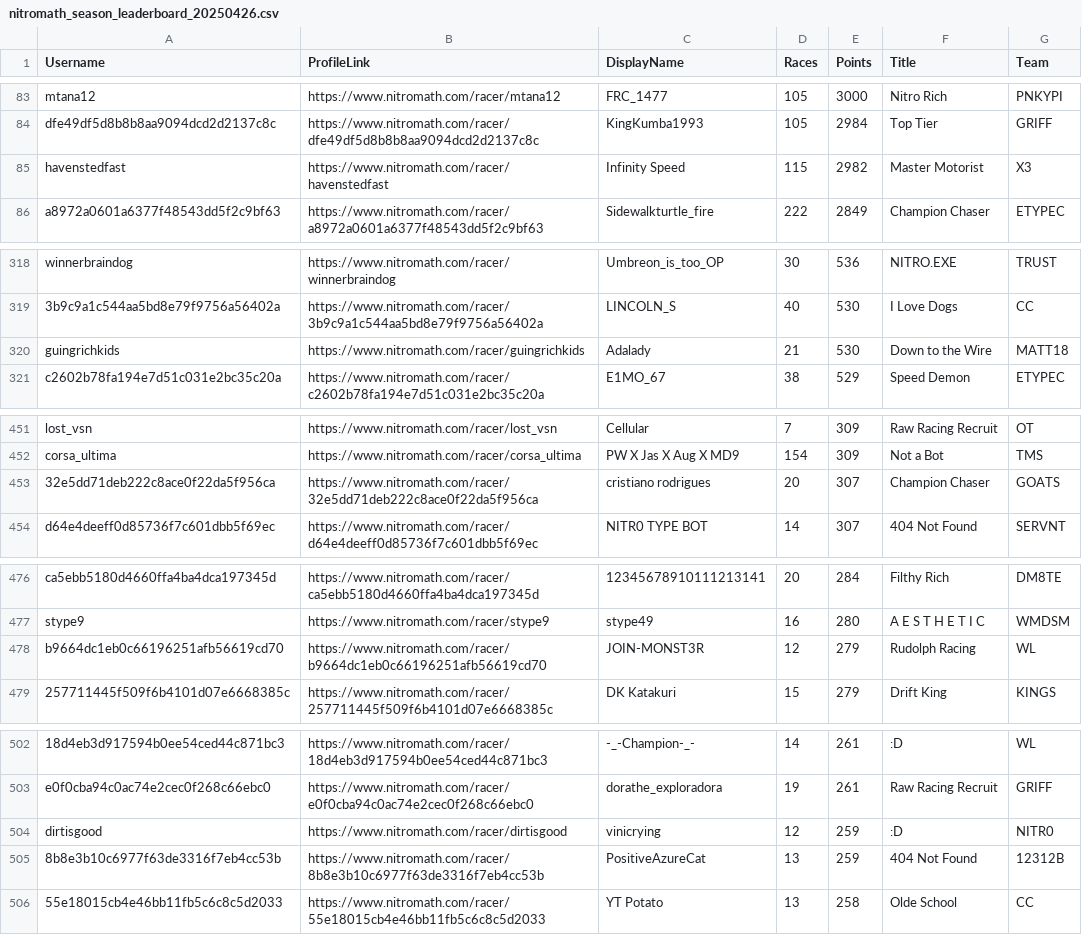
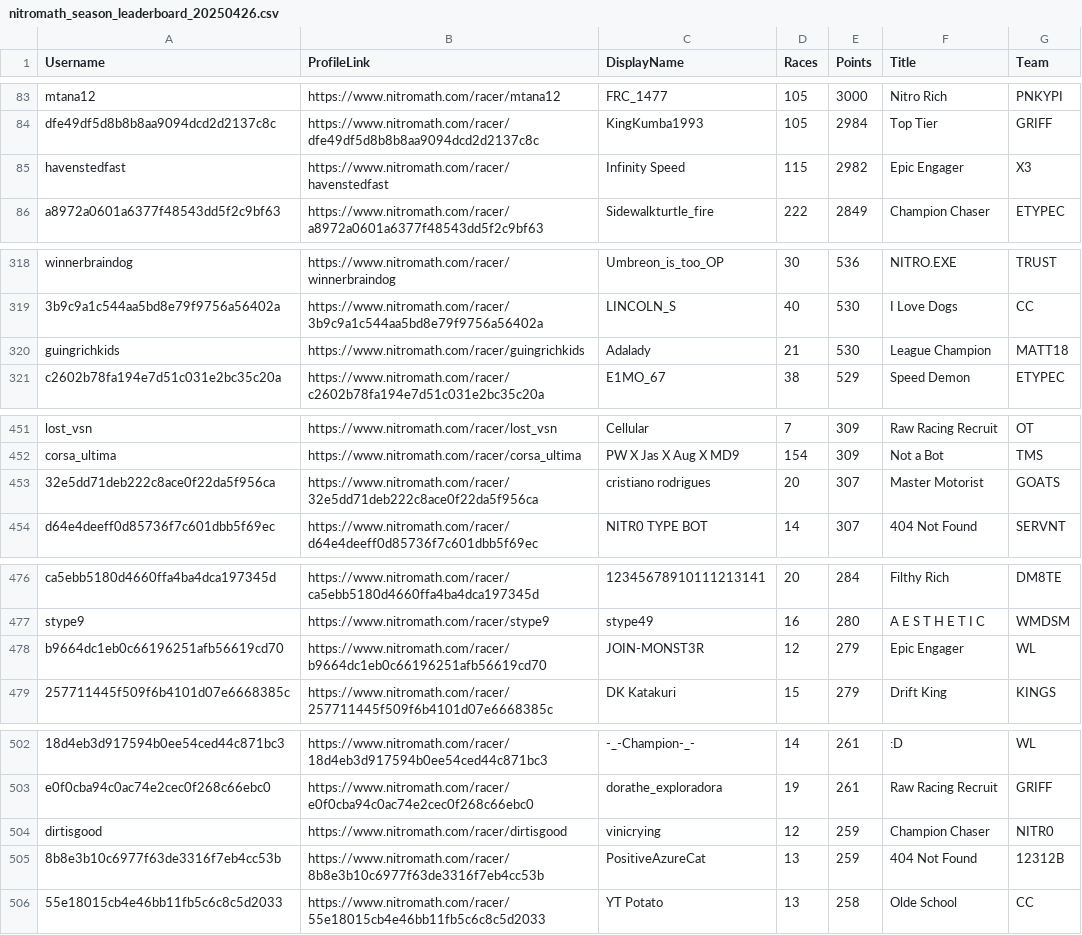
Before and after one commit to nincaleb/nitromathlb, a CSV file: csv_archive/nitromath_season_leaderboard_20250426.csv, drawn as a sheet; only a part is shown, gaps mark what is left out; the diff covers the shown part only; the diff names each change by its address in the sheet, - before the commit and + after, or states it on an @@ line.

```diff
--- a/csv_archive/nitromath_season_leaderboard_20250426.csv
+++ b/csv_archive/nitromath_season_leaderboard_20250426.csv
-F85 (Title): Master Motorist
+F85 (Title): Epic Engager
-F320 (Title): Down to the Wire
+F320 (Title): League Champion
-F453 (Title): Champion Chaser
+F453 (Title): Master Motorist
-F478 (Title): Rudolph Racing
+F478 (Title): Epic Engager
-F504 (Title): :D
+F504 (Title): Champion Chaser
```
Also changed, not shown: 2 edited cells elsewhere in this file, 1 other file.
